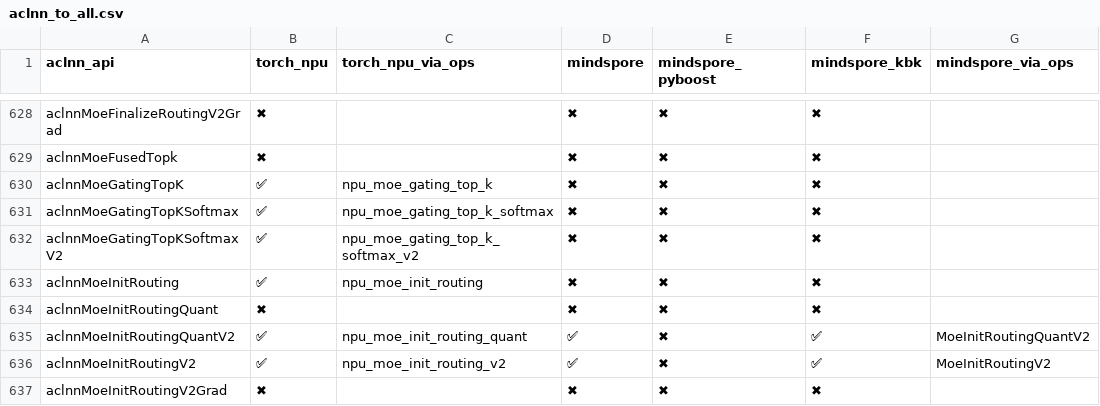
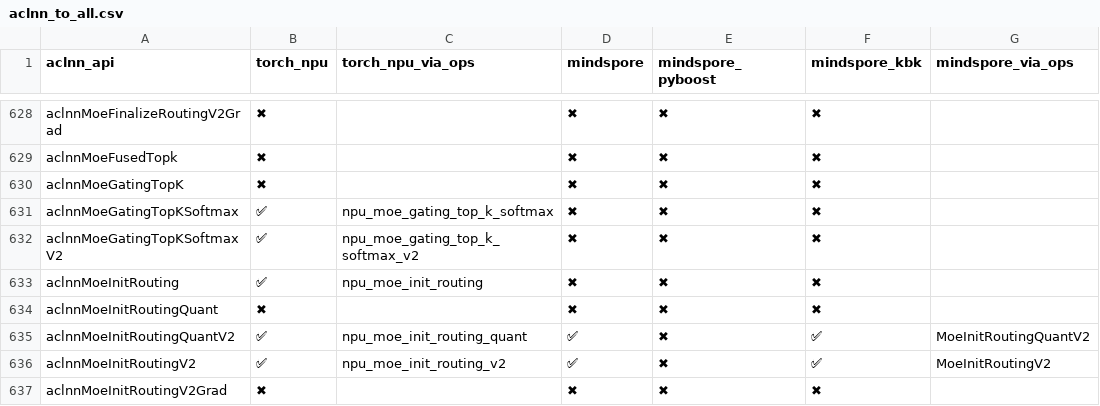
Before and after one commit to Fzilan/aclnn-dashboard, a CSV file: data/reports/aclnn_to_all.csv, drawn as a sheet; only a part is shown, gaps mark what is left out; the diff names each change by its address in the sheet, - before the commit and + after, or states it on an @@ line.

```diff
--- a/data/reports/aclnn_to_all.csv
+++ b/data/reports/aclnn_to_all.csv
-B630 (torch_npu): ✅
+B630 (torch_npu): ✖
-C630 (torch_npu_via_ops): npu_moe_gating_top_k
+C630 (torch_npu_via_ops): (empty)
```
Also changed, not shown: data/reports/aclnn_to_torch_npu.csv, 4 other files.
